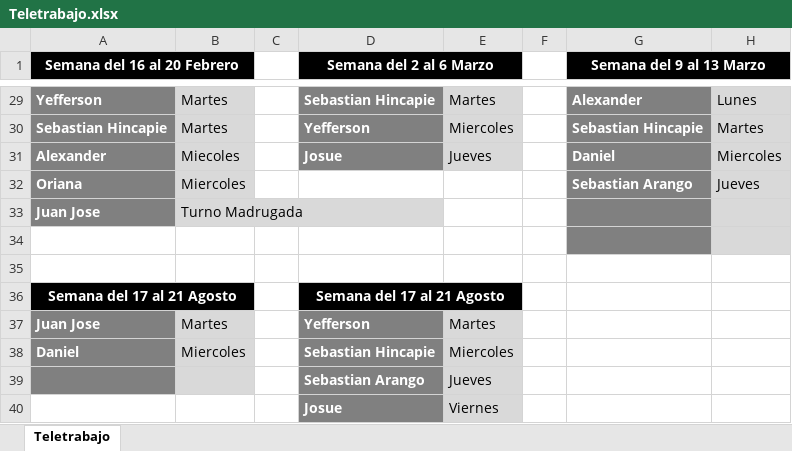
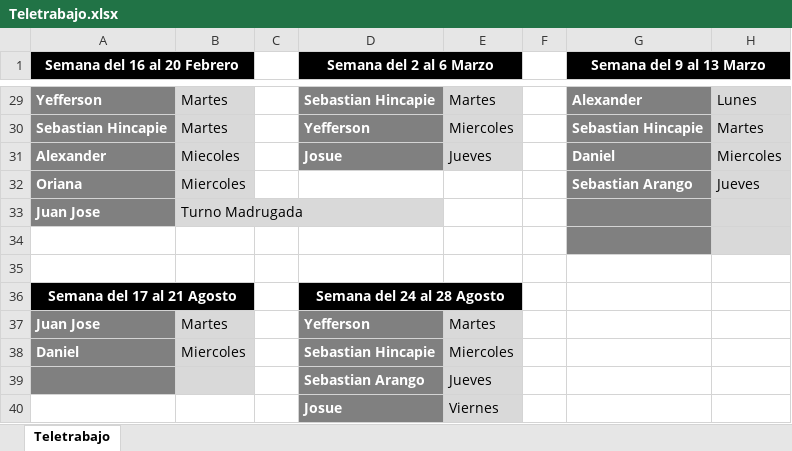
Before and after one commit to VirtualSoft026/riesgovirtualsoft, an Excel workbook: Teletrabajo/Teletrabajo.xlsx, sheet Teletrabajo, drawn as a sheet; only a part is shown, gaps mark what is left out; values as stored, in another font and other column widths than the file's, no borders; the diff names each change by its address in the sheet, - before the commit and + after, or states it on an @@ line.

Commit message:
Actualizacion de datos - mié 19/08/2026 14:24:19,75

```diff
--- a/Teletrabajo/Teletrabajo.xlsx (sheet Teletrabajo)
+++ b/Teletrabajo/Teletrabajo.xlsx (sheet Teletrabajo)
-D36 (Semana del 2 al 6 Marzo): Semana del 17 al 21 Agosto
+D36 (Semana del 2 al 6 Marzo): Semana del 24 al 28 Agosto
```
